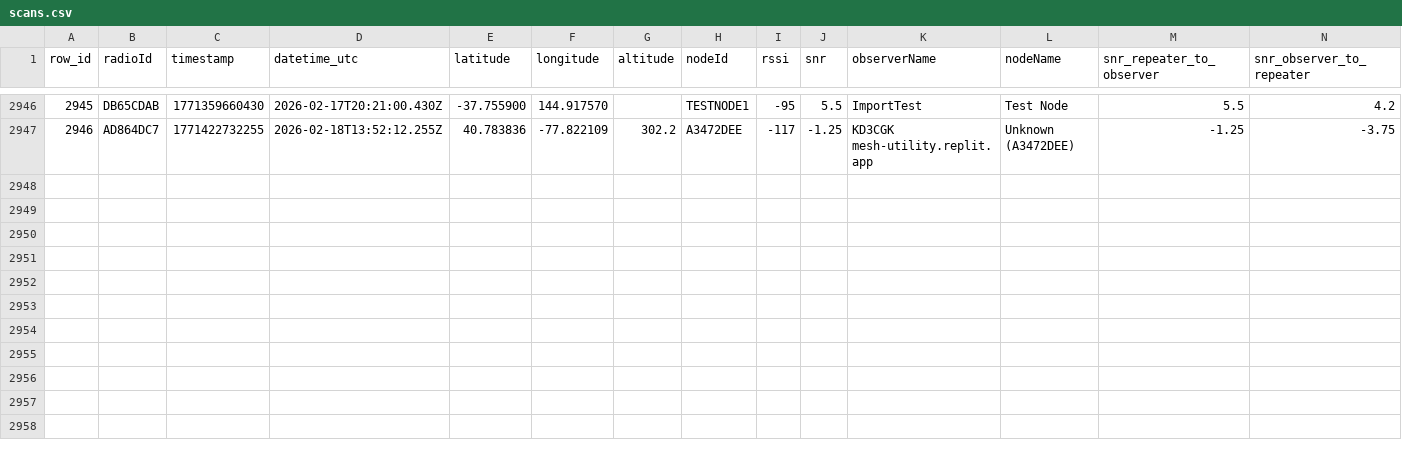
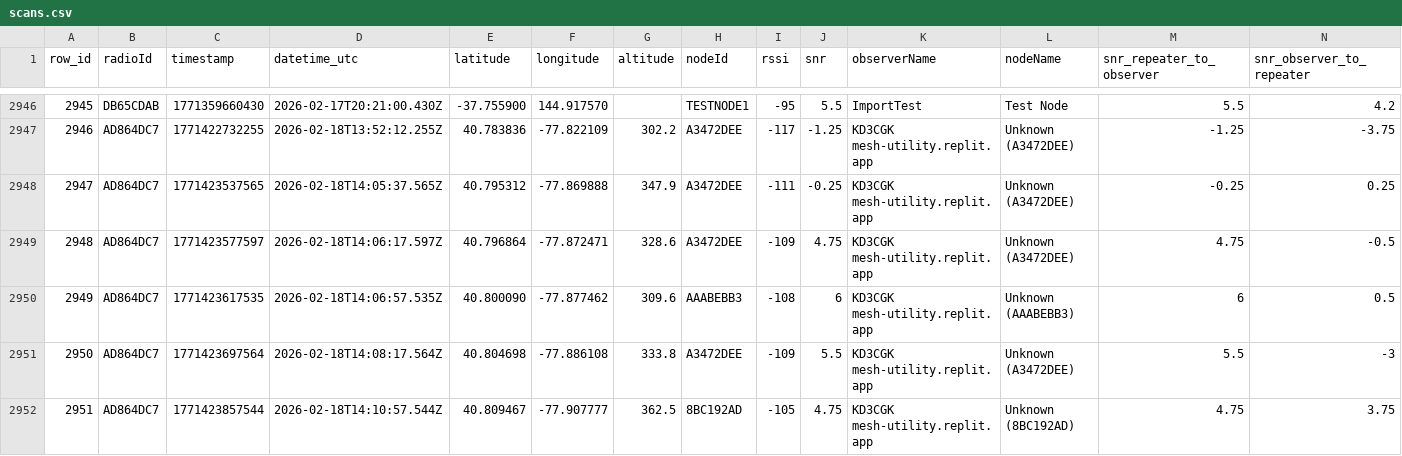
Before and after one commit to just-stuff-tm/mesh-data, a CSV file: scans.csv, drawn as a sheet; only a part is shown, gaps mark what is left out.

Commit message:
Append 5 rows from 20 scans (1 radios) to scans.csv

```diff
--- a/scans.csv
+++ b/scans.csv
@@ -2947 +2947,6 @@ row_id,radioId,timestamp,datetime_utc,latitude,longitude,altitude,nodeId,rssi,sn
 2946,AD864DC7,1771422732255,2026-02-18T13:52:12.255Z,40.783836,-77.822109,302.2,A3472DEE,-117,-1.25,KD3CGK mesh-utility.replit.app,Unknown (A3472DEE),-1.25,-3.75
+2947,AD864DC7,1771423537565,2026-02-18T14:05:37.565Z,40.795312,-77.869888,347.9,A3472DEE,-111,-0.25,KD3CGK mesh-utility.replit.app,Unknown (A3472DEE),-0.25,0.25
+2948,AD864DC7,1771423577597,2026-02-18T14:06:17.597Z,40.796864,-77.872471,328.6,A3472DEE,-109,4.75,KD3CGK mesh-utility.replit.app,Unknown (A3472DEE),4.75,-0.5
+2949,AD864DC7,1771423617535,2026-02-18T14:06:57.535Z,40.800090,-77.877462,309.6,AAABEBB3,-108,6,KD3CGK mesh-utility.replit.app,Unknown (AAABEBB3),6,0.5
+2950,AD864DC7,1771423697564,2026-02-18T14:08:17.564Z,40.804698,-77.886108,333.8,A3472DEE,-109,5.5,KD3CGK mesh-utility.replit.app,Unknown (A3472DEE),5.5,-3
+2951,AD864DC7,1771423857544,2026-02-18T14:10:57.544Z,40.809467,-77.907777,362.5,8BC192AD,-105,4.75,KD3CGK mesh-utility.replit.app,Unknown (8BC192AD),4.75,3.75
```
